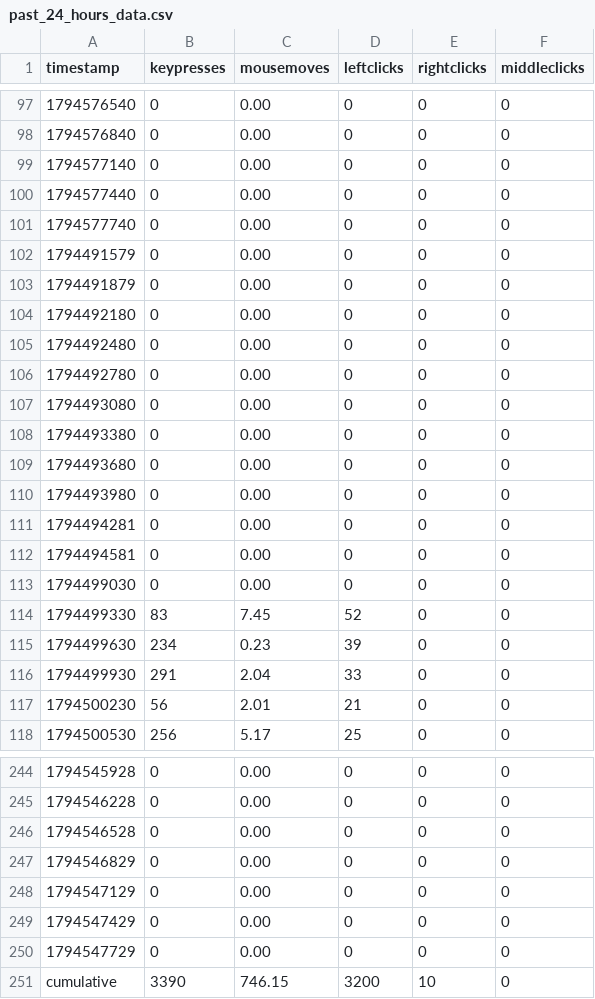
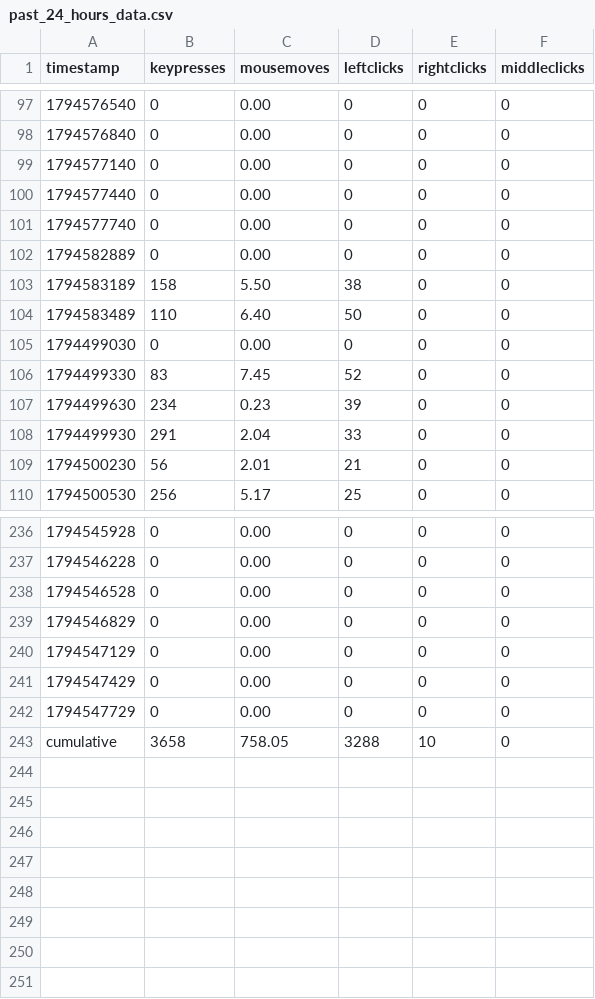
Before and after one commit to bilals12/see, a CSV file: past_24_hours_data.csv, drawn as a sheet; only a part is shown, gaps mark what is left out.

```diff
--- a/past_24_hours_data.csv
+++ b/past_24_hours_data.csv
@@ -101,13 +101,5 @@ timestamp,keypresses,mousemoves,leftclicks,rightclicks,middleclicks
 1794577740,0,0.00,0,0,0
-1794491579,0,0.00,0,0,0
-1794491879,0,0.00,0,0,0
-1794492180,0,0.00,0,0,0
-1794492480,0,0.00,0,0,0
-1794492780,0,0.00,0,0,0
-1794493080,0,0.00,0,0,0
-1794493380,0,0.00,0,0,0
-1794493680,0,0.00,0,0,0
-1794493980,0,0.00,0,0,0
-1794494281,0,0.00,0,0,0
-1794494581,0,0.00,0,0,0
+1794582889,0,0.00,0,0,0
+1794583189,158,5.50,38,0,0
+1794583489,110,6.40,50,0,0
 1794499030,0,0.00,0,0,0
@@ -250,2 +242,2 @@ timestamp,keypresses,mousemoves,leftclicks,rightclicks,middleclicks
 1794547729,0,0.00,0,0,0
-cumulative,3390,746.15,3200,10,0
+cumulative,3658,758.05,3288,10,0
```
Also changed, not shown: 1 other file.
